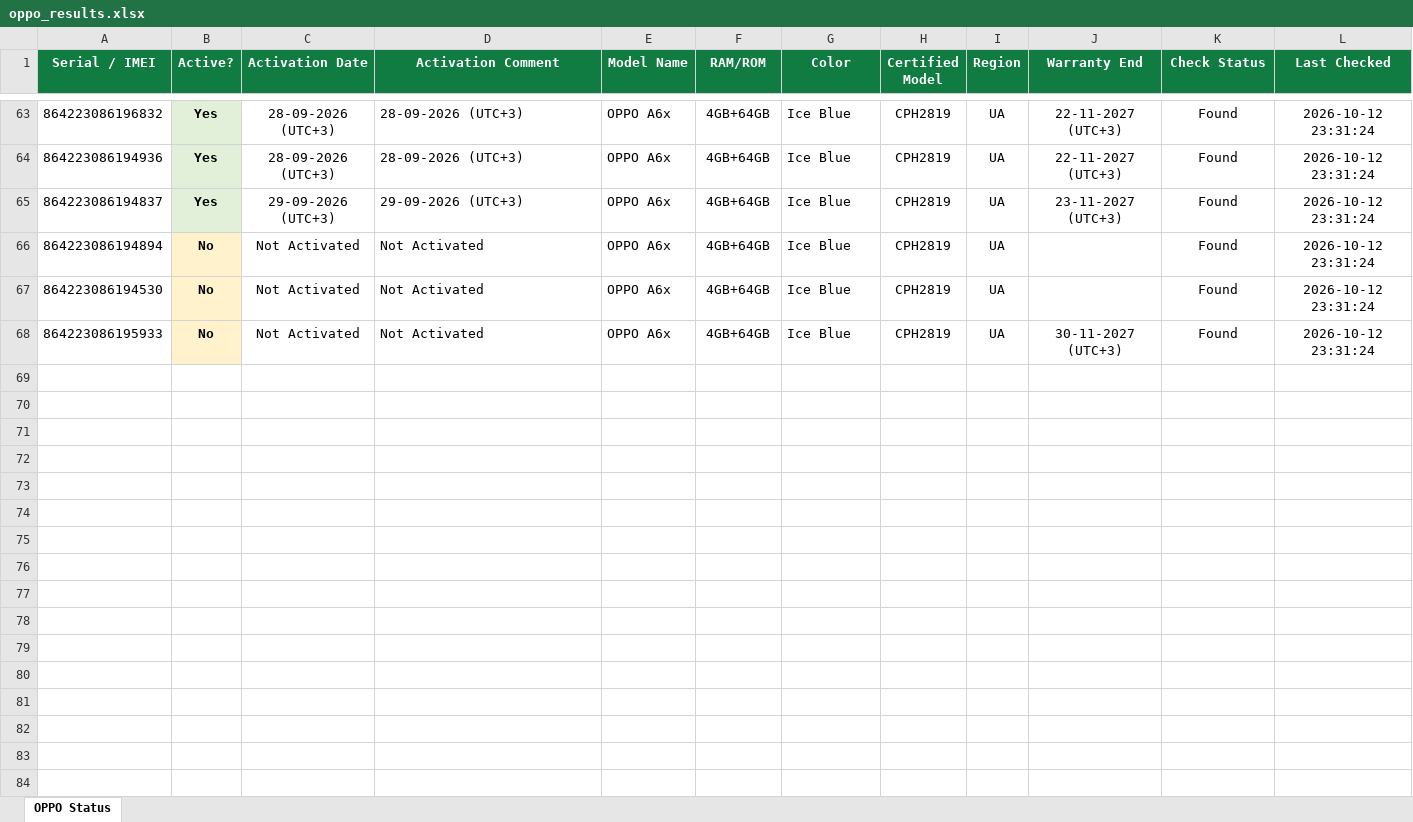
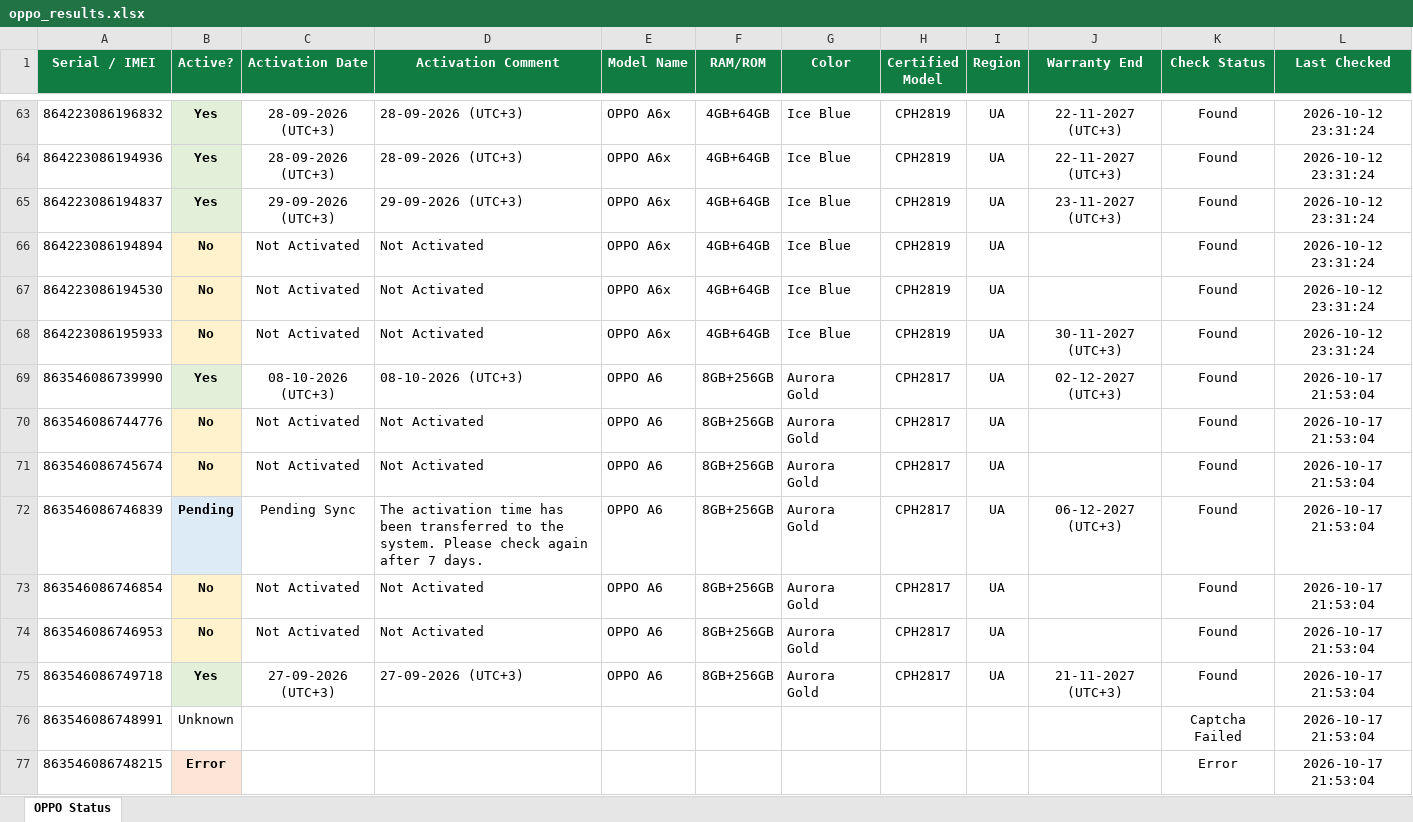
Before and after one commit to eslammohamedr/Captcha-scroll-pass, an Excel workbook: oppo_results.xlsx, sheet OPPO Status, drawn as a sheet; only a part is shown, gaps mark what is left out; values as stored, in another font and other column widths than the file's, no borders; the diff names each change by its address in the sheet, - before the commit and + after, or states it on an @@ line.

Commit message:
Add Linux launcher, live timer & ETA, parallel multi-threading, and optimized captcha trajectory

```diff
--- a/oppo_results.xlsx (sheet OPPO Status)
+++ b/oppo_results.xlsx (sheet OPPO Status)
+row 69: 863546086739990 | Yes | 08-10-2026 (UTC+3) | 08-10-2026 (UTC+3) | OPPO A6 | 8GB+256GB | Aurora Gold | CPH2817 | UA | 02-12-2027 (UTC+3) | Found | 2026-10-17 21:53:04
+row 70: 863546086744776 | No | Not Activated | Not Activated | OPPO A6 | 8GB+256GB | Aurora Gold | CPH2817 | UA |  | Found | 2026-10-17 21:53:04
+row 71: 863546086745674 | No | Not Activated | Not Activated | OPPO A6 | 8GB+256GB | Aurora Gold | CPH2817 | UA |  | Found | 2026-10-17 21:53:04
+row 72: 863546086746839 | Pending | Pending Sync | The activation time has been transferred to the system. Please check again after 7 days. | OPPO A6 | 8GB+256GB | Aurora Gold | CPH2817 | UA | 06-12-2027 (UTC+3) | Found | 2026-10-17 21:53:04
+row 73: 863546086746854 | No | Not Activated | Not Activated | OPPO A6 | 8GB+256GB | Aurora Gold | CPH2817 | UA |  | Found | 2026-10-17 21:53:04
+row 74: 863546086746953 | No | Not Activated | Not Activated | OPPO A6 | 8GB+256GB | Aurora Gold | CPH2817 | UA |  | Found | 2026-10-17 21:53:04
+row 75: 863546086749718 | Yes | 27-09-2026 (UTC+3) | 27-09-2026 (UTC+3) | OPPO A6 | 8GB+256GB | Aurora Gold | CPH2817 | UA | 21-11-2027 (UTC+3) | Found | 2026-10-17 21:53:04
+row 76: 863546086748991 | Unknown |  |  |  |  |  |  |  |  | Captcha Failed | 2026-10-17 21:53:04
+row 77: 863546086748215 | Error |  |  |  |  |  |  |  |  | Error | 2026-10-17 21:53:04
```
Also changed, not shown: 8 other files.
